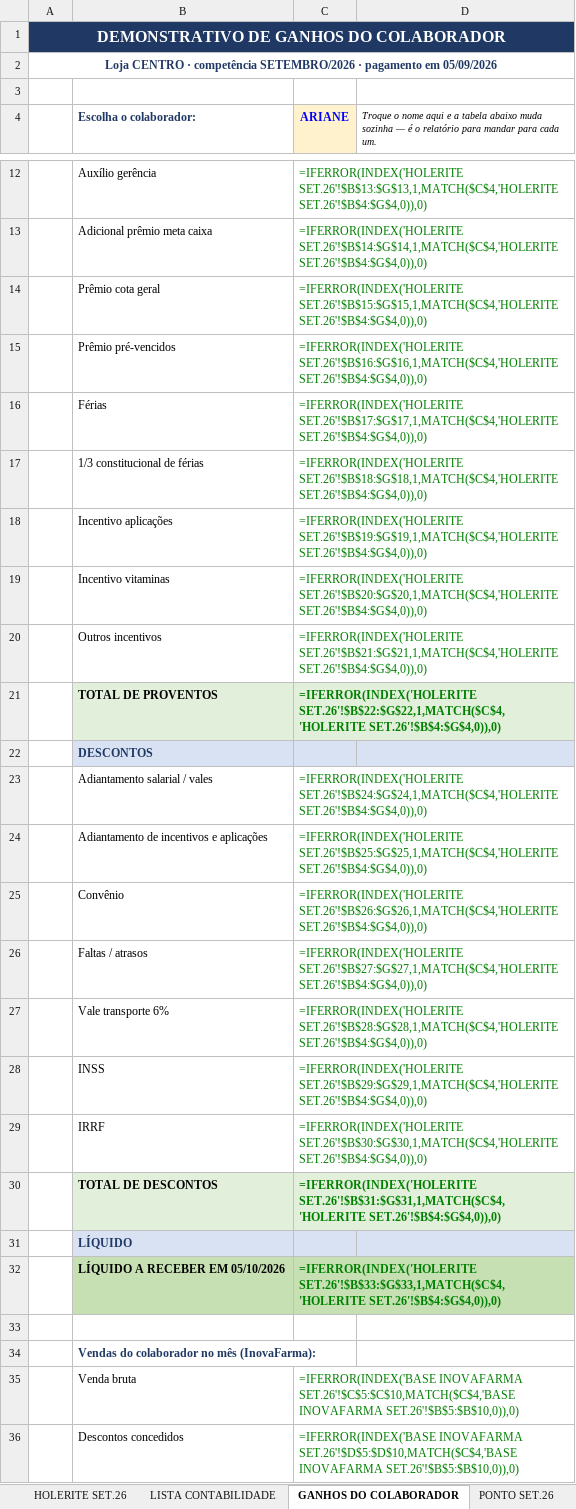
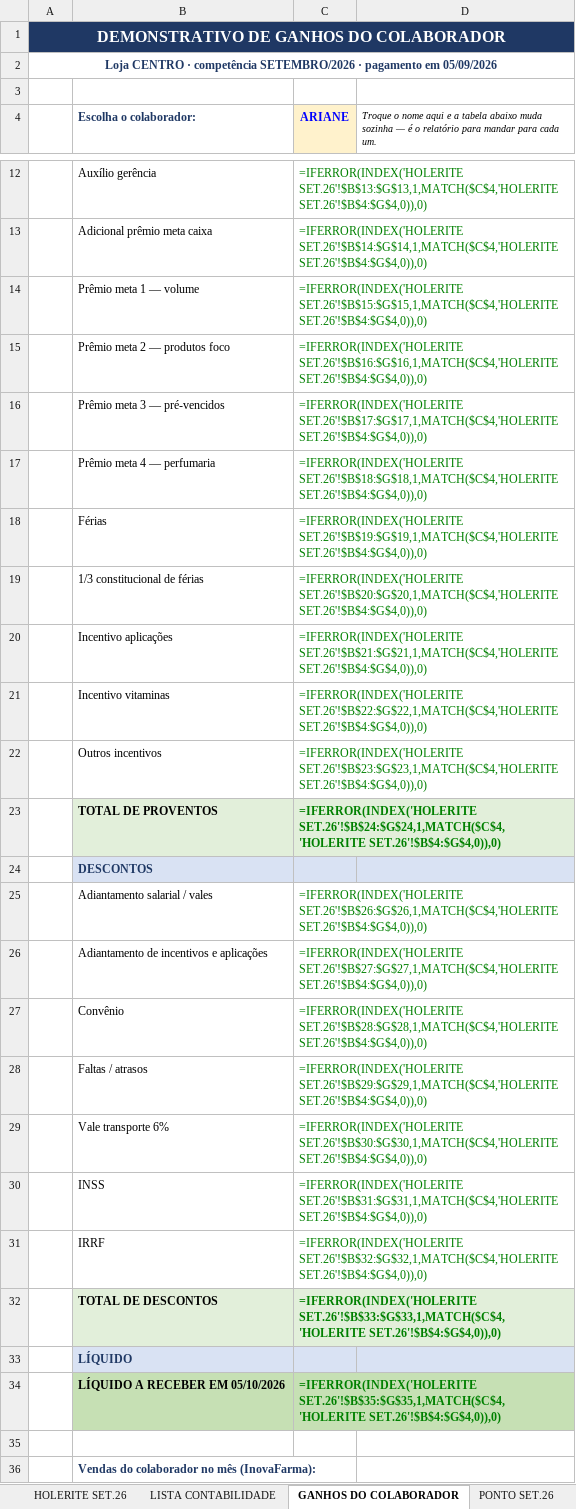
Before and after one commit to Presidentephm/site-farmacia, an Excel workbook: relatorios/contabilidade/RELATORIO_HOLERITE_SETEMBRO_2026_CENTRO_pgto_05-10-2026.xlsx, sheet GANHOS DO COLABORADOR, drawn as a sheet; only a part is shown, gaps mark what is left out; the shorter side is filled out with more unchanged rows; values as stored, in another font and other column widths than the file's, no borders; formulas without a stored value are shown as written; addresses are those after the commit; the diff names each change by its address in the sheet, - before the commit and + after, or states it on an @@ line.

```diff
--- a/relatorios/contabilidade/RELATORIO_HOLERITE_SETEMBRO_2026_CENTRO_pgto_05-10-2026.xlsx (sheet GANHOS DO COLABORADOR)
+++ b/relatorios/contabilidade/RELATORIO_HOLERITE_SETEMBRO_2026_CENTRO_pgto_05-10-2026.xlsx (sheet GANHOS DO COLABORADOR)
-B14 (Escolha o colaborador:): Prêmio cota geral
+B14 (Escolha o colaborador:): Prêmio meta 1 — volume
-B15 (Escolha o colaborador:): Prêmio pré-vencidos
+B15 (Escolha o colaborador:): Prêmio meta 2 — produtos foco
+row 16:  | Prêmio meta 3 — pré-vencidos | =IFERROR(INDEX('HOLERITE SET.26'!$B$17:$G$17,1,MATCH($C$4,'HOLERITE SET.26'!$B$4:$G$4,0)),0)
+row 17:  | Prêmio meta 4 — perfumaria | =IFERROR(INDEX('HOLERITE SET.26'!$B$18:$G$18,1,MATCH($C$4,'HOLERITE SET.26'!$B$4:$G$4,0)),0)
-C18 (ARIANE): =IFERROR(INDEX('HOLERITE SET.26'!$B$17:$G$17,1,MATCH($C$4,'HOLERITE SET.26'!$B$4:$G$4,0)),0)
+C18 (ARIANE): =IFERROR(INDEX('HOLERITE SET.26'!$B$19:$G$19,1,MATCH($C$4,'HOLERITE SET.26'!$B$4:$G$4,0)),0)
-C19 (ARIANE): =IFERROR(INDEX('HOLERITE SET.26'!$B$18:$G$18,1,MATCH($C$4,'HOLERITE SET.26'!$B$4:$G$4,0)),0)
+C19 (ARIANE): =IFERROR(INDEX('HOLERITE SET.26'!$B$20:$G$20,1,MATCH($C$4,'HOLERITE SET.26'!$B$4:$G$4,0)),0)
-C20 (ARIANE): =IFERROR(INDEX('HOLERITE SET.26'!$B$19:$G$19,1,MATCH($C$4,'HOLERITE SET.26'!$B$4:$G$4,0)),0)
+C20 (ARIANE): =IFERROR(INDEX('HOLERITE SET.26'!$B$21:$G$21,1,MATCH($C$4,'HOLERITE SET.26'!$B$4:$G$4,0)),0)
-C21 (ARIANE): =IFERROR(INDEX('HOLERITE SET.26'!$B$20:$G$20,1,MATCH($C$4,'HOLERITE SET.26'!$B$4:$G$4,0)),0)
+C21 (ARIANE): =IFERROR(INDEX('HOLERITE SET.26'!$B$22:$G$22,1,MATCH($C$4,'HOLERITE SET.26'!$B$4:$G$4,0)),0)
-C22 (ARIANE): =IFERROR(INDEX('HOLERITE SET.26'!$B$21:$G$21,1,MATCH($C$4,'HOLERITE SET.26'!$B$4:$G$4,0)),0)
+C22 (ARIANE): =IFERROR(INDEX('HOLERITE SET.26'!$B$23:$G$23,1,MATCH($C$4,'HOLERITE SET.26'!$B$4:$G$4,0)),0)
-C23 (ARIANE): =IFERROR(INDEX('HOLERITE SET.26'!$B$22:$G$22,1,MATCH($C$4,'HOLERITE SET.26'!$B$4:$G$4,0)),0)
+C23 (ARIANE): =IFERROR(INDEX('HOLERITE SET.26'!$B$24:$G$24,1,MATCH($C$4,'HOLERITE SET.26'!$B$4:$G$4,0)),0)
-C25 (ARIANE): =IFERROR(INDEX('HOLERITE SET.26'!$B$24:$G$24,1,MATCH($C$4,'HOLERITE SET.26'!$B$4:$G$4,0)),0)
+C25 (ARIANE): =IFERROR(INDEX('HOLERITE SET.26'!$B$26:$G$26,1,MATCH($C$4,'HOLERITE SET.26'!$B$4:$G$4,0)),0)
-C26 (ARIANE): =IFERROR(INDEX('HOLERITE SET.26'!$B$25:$G$25,1,MATCH($C$4,'HOLERITE SET.26'!$B$4:$G$4,0)),0)
+C26 (ARIANE): =IFERROR(INDEX('HOLERITE SET.26'!$B$27:$G$27,1,MATCH($C$4,'HOLERITE SET.26'!$B$4:$G$4,0)),0)
-C27 (ARIANE): =IFERROR(INDEX('HOLERITE SET.26'!$B$26:$G$26,1,MATCH($C$4,'HOLERITE SET.26'!$B$4:$G$4,0)),0)
+C27 (ARIANE): =IFERROR(INDEX('HOLERITE SET.26'!$B$28:$G$28,1,MATCH($C$4,'HOLERITE SET.26'!$B$4:$G$4,0)),0)
-C28 (ARIANE): =IFERROR(INDEX('HOLERITE SET.26'!$B$27:$G$27,1,MATCH($C$4,'HOLERITE SET.26'!$B$4:$G$4,0)),0)
+C28 (ARIANE): =IFERROR(INDEX('HOLERITE SET.26'!$B$29:$G$29,1,MATCH($C$4,'HOLERITE SET.26'!$B$4:$G$4,0)),0)
-C29 (ARIANE): =IFERROR(INDEX('HOLERITE SET.26'!$B$28:$G$28,1,MATCH($C$4,'HOLERITE SET.26'!$B$4:$G$4,0)),0)
+C29 (ARIANE): =IFERROR(INDEX('HOLERITE SET.26'!$B$30:$G$30,1,MATCH($C$4,'HOLERITE SET.26'!$B$4:$G$4,0)),0)
-C30 (ARIANE): =IFERROR(INDEX('HOLERITE SET.26'!$B$29:$G$29,1,MATCH($C$4,'HOLERITE SET.26'!$B$4:$G$4,0)),0)
+C30 (ARIANE): =IFERROR(INDEX('HOLERITE SET.26'!$B$31:$G$31,1,MATCH($C$4,'HOLERITE SET.26'!$B$4:$G$4,0)),0)
-C31 (ARIANE): =IFERROR(INDEX('HOLERITE SET.26'!$B$30:$G$30,1,MATCH($C$4,'HOLERITE SET.26'!$B$4:$G$4,0)),0)
+C31 (ARIANE): =IFERROR(INDEX('HOLERITE SET.26'!$B$32:$G$32,1,MATCH($C$4,'HOLERITE SET.26'!$B$4:$G$4,0)),0)
-C32 (ARIANE): =IFERROR(INDEX('HOLERITE SET.26'!$B$31:$G$31,1,MATCH($C$4,'HOLERITE SET.26'!$B$4:$G$4,0)),0)
+C32 (ARIANE): =IFERROR(INDEX('HOLERITE SET.26'!$B$33:$G$33,1,MATCH($C$4,'HOLERITE SET.26'!$B$4:$G$4,0)),0)
-C34 (ARIANE): =IFERROR(INDEX('HOLERITE SET.26'!$B$33:$G$33,1,MATCH($C$4,'HOLERITE SET.26'!$B$4:$G$4,0)),0)
+C34 (ARIANE): =IFERROR(INDEX('HOLERITE SET.26'!$B$35:$G$35,1,MATCH($C$4,'HOLERITE SET.26'!$B$4:$G$4,0)),0)
```
Also changed, not shown: sheet LISTA CONTABILIDADE, sheet HOLERITE SET.26, sheet CAPA, other sheet tabs, relatorios/contabilidade/RELATORIO_HOLERITE_SETEMBRO_2026_ARRAIAL_pgto_05-10-2026.xlsx, relatorios/contabilidade/RELATORIO_HOLERITE_SETEMBRO_2026_TRANCOSO_pgto_05-10-2026.xlsx, 6 other files.
